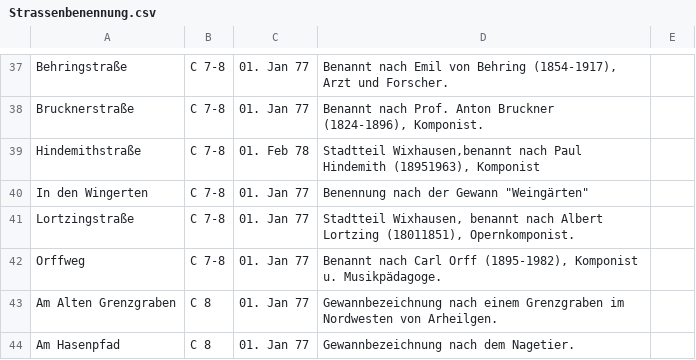
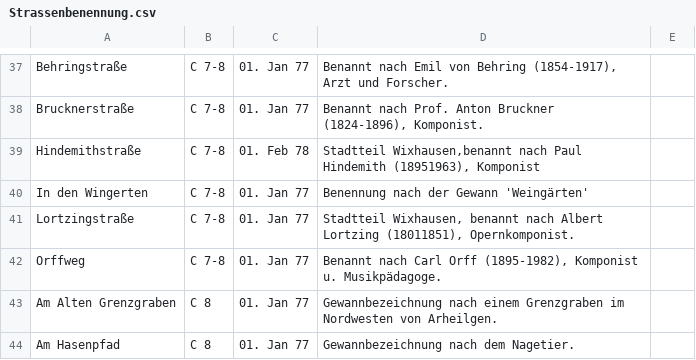
Before and after one commit to mdrenger/darmstadt-strassenbenennung, a CSV file: Strassenbenennung.csv, drawn as a sheet; only a part is shown, gaps mark what is left out; the diff covers the shown part only.

```diff
--- a/Strassenbenennung.csv
+++ b/Strassenbenennung.csv
@@ -39,3 +39,3 @@ Brucknerstraße ;C 7-8 ;01. Jan 77;Benannt nach Prof. Anton Bruckner (1824-1896)
 Hindemithstraße ;C 7-8 ;01. Feb 78;Stadtteil Wixhausen,benannt nach Paul Hindemith (18951963), Komponist
-In den Wingerten ;C 7-8 ;01. Jan 77;Benennung nach der Gewann "Weingärten"
+In den Wingerten ;C 7-8 ;01. Jan 77;Benennung nach der Gewann 'Weingärten'
 Lortzingstraße ;C 7-8 ;01. Jan 77;Stadtteil Wixhausen, benannt nach Albert Lortzing (18011851), Opernkomponist.
```
Also changed, not shown: 89 edited cells elsewhere in this file.
